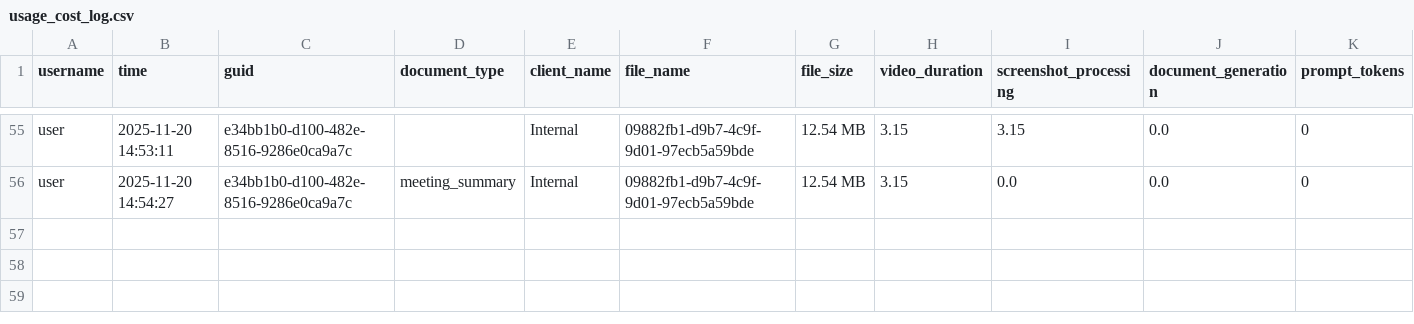
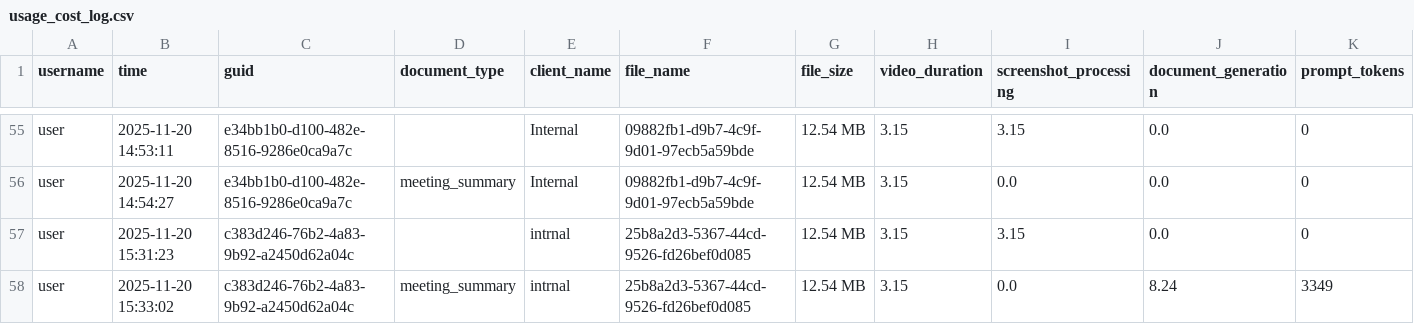
Before and after one commit to KSKrishna1410/MDOC-meeting-summary, a CSV file: data/outputs/usage_cost_log.csv, drawn as a sheet; only a part is shown, gaps mark what is left out; rows hold the shown columns only; the diff names each change by its address in the sheet, - before the commit and + after, or states it on an @@ line.

```diff
--- a/data/outputs/usage_cost_log.csv
+++ b/data/outputs/usage_cost_log.csv
+row 57: user | 2025-11-20 15:31:23 | c383d246-76b2-4a83-9b92-a2450d62a04c |  | intrnal | 25b8a2d3-5367-44cd-9526-fd26bef0d085 | 12.54 MB | 3.15 | 3.15 | 0.0 | 0
+row 58: user | 2025-11-20 15:33:02 | c383d246-76b2-4a83-9b92-a2450d62a04c | meeting_summary | intrnal | 25b8a2d3-5367-44cd-9526-fd26bef0d085 | 12.54 MB | 3.15 | 0.0 | 8.24 | 3349
```
Also changed, not shown: data/outputs/audit_log.csv, 4 other files.
